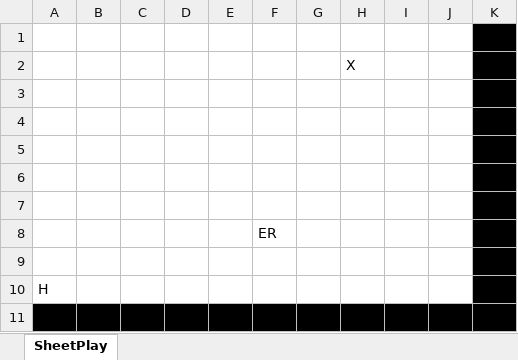
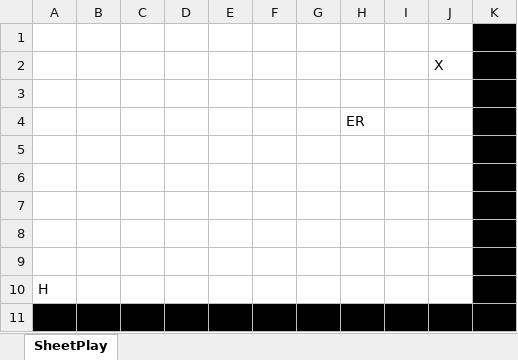
Before and after one commit to ChrisK847/Cat_and_Mouse, an Excel workbook: Cat_and_Mouse/Cat_and_Mouse.xlsm, sheet SheetPlay, drawn as a sheet; values as stored, in another font and other column widths than the file's, no borders; charts and pictures not drawn; removed rows and columns are numbered as before the commit, all else as after; the diff names each change by its address in the sheet, - before the commit and + after, or states it on an @@ line.

Commit message:
"removed excess unused code for cleanup to start fresh"

```diff
--- a/Cat_and_Mouse/Cat_and_Mouse.xlsm (sheet SheetPlay)
+++ b/Cat_and_Mouse/Cat_and_Mouse.xlsm (sheet SheetPlay)
-row 2:  |  |  |  |  |  |  | X |  |  | W
+row 2:  |  |  |  |  |  |  |  |  | X | W
+row 4:  |  |  |  |  |  |  | ER |  |  | W
-row 8:  |  |  |  |  | ER |  |  |  |  | W
```
Also changed, not shown: charts or pictures.
